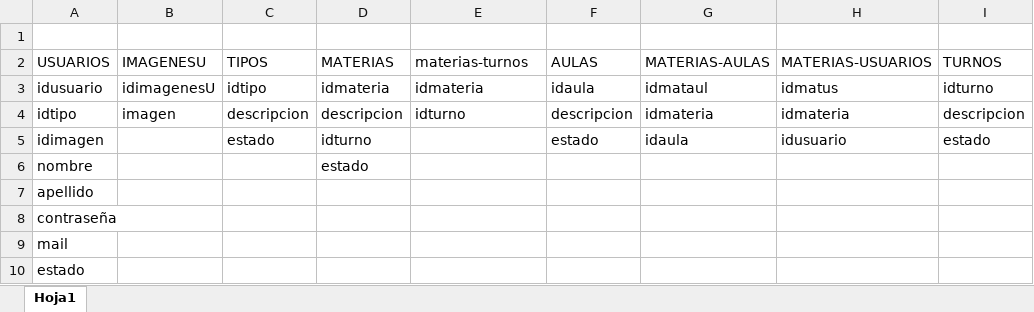
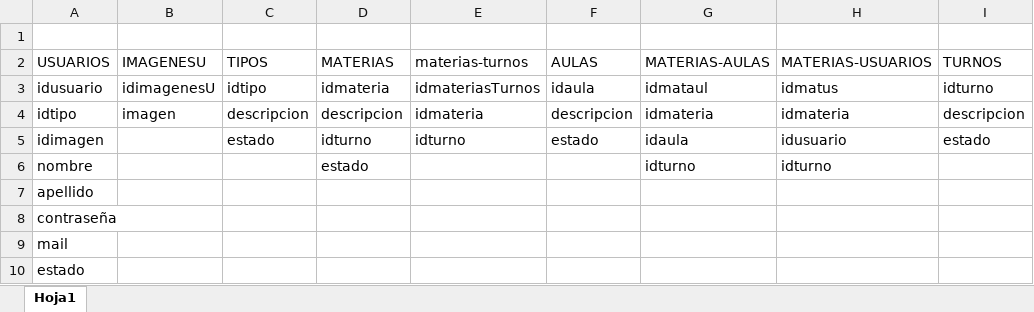
Before and after one commit to DeCecco/TPsegParcialPPS2017, an Excel workbook: tablas.xlsx, sheet Hoja1, drawn as a sheet; values as stored, in another font and other column widths than the file's, no borders; the diff names each change by its address in the sheet, - before the commit and + after, or states it on an @@ line.

Commit message:
materias

```diff
--- a/tablas.xlsx (sheet Hoja1)
+++ b/tablas.xlsx (sheet Hoja1)
-E3 (materias-turnos): idmateria
+E3 (materias-turnos): idmateriasTurnos
-E4 (materias-turnos): idturno
+E4 (materias-turnos): idmateria
-E5 (materias-turnos): (empty)
+E5 (materias-turnos): idturno
-G6 (MATERIAS-AULAS): (empty)
+G6 (MATERIAS-AULAS): idturno
-H6 (MATERIAS-USUARIOS): (empty)
+H6 (MATERIAS-USUARIOS): idturno
```
Also changed, not shown: 5 other files.
